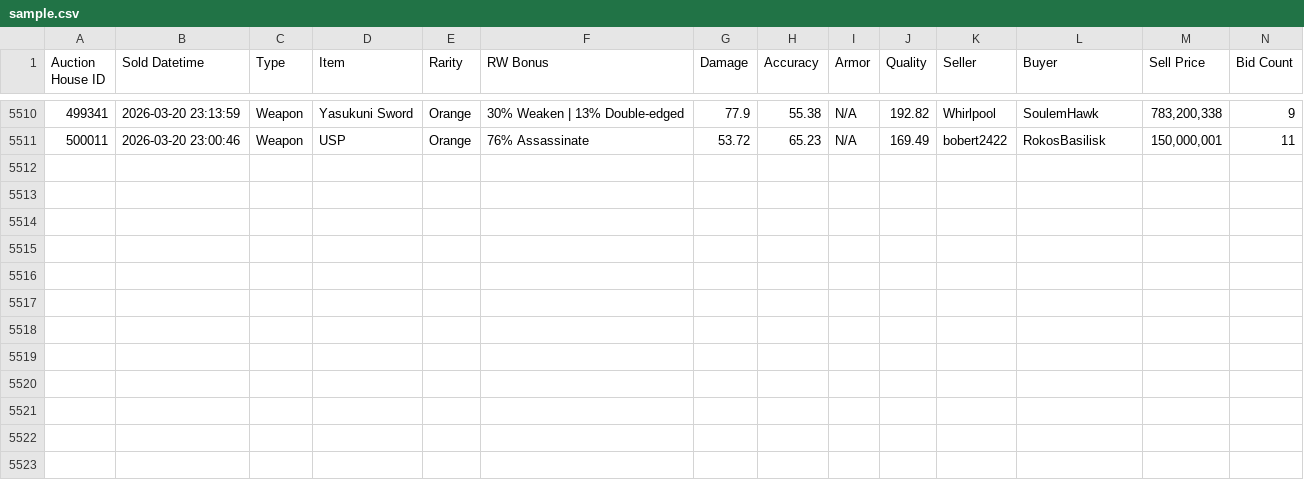
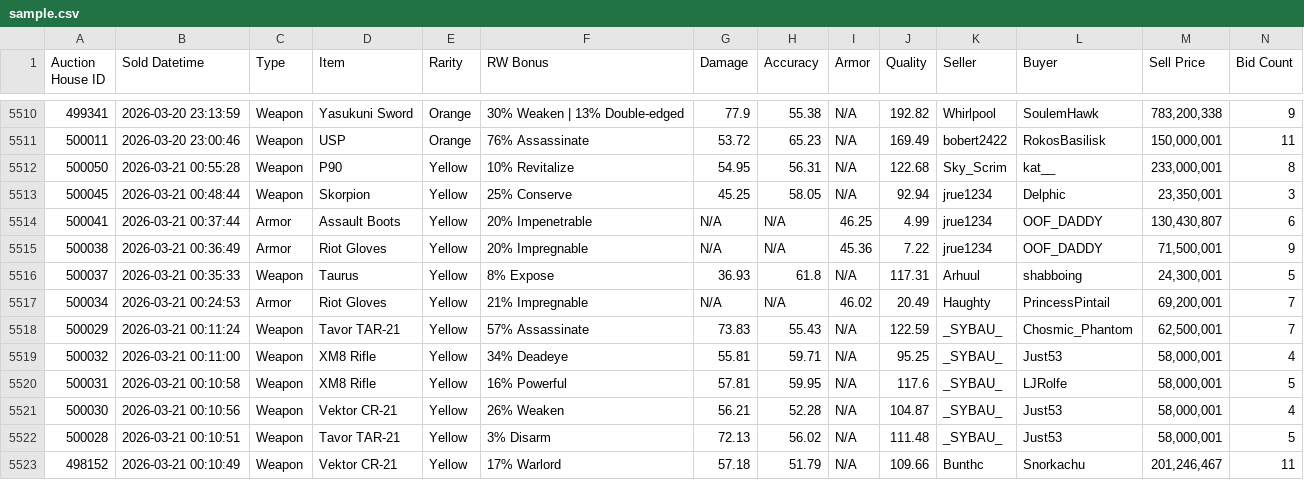
Before and after one commit to Ferrousbuns/torn-auctionHouse-viewer, a CSV file: sample.csv, drawn as a sheet; only a part is shown, gaps mark what is left out; the diff names each change by its address in the sheet, - before the commit and + after, or states it on an @@ line.

Commit message:
Auto-update auction data: 2026-03-20 21:00

```diff
--- a/sample.csv
+++ b/sample.csv
+row 5512: 500050 | 2026-03-21 00:55:28 | Weapon | P90 | Yellow | 10% Revitalize | 54.95 | 56.31 | N/A | 122.68 | Sky_Scrim | kat__ | 233,000,001 | 8
+row 5513: 500045 | 2026-03-21 00:48:44 | Weapon | Skorpion | Yellow | 25% Conserve | 45.25 | 58.05 | N/A | 92.94 | jrue1234 | Delphic | 23,350,001 | 3
+row 5514: 500041 | 2026-03-21 00:37:44 | Armor | Assault Boots | Yellow | 20% Impenetrable | N/A | N/A | 46.25 | 4.99 | jrue1234 | OOF_DADDY | 130,430,807 | 6
+row 5515: 500038 | 2026-03-21 00:36:49 | Armor | Riot Gloves | Yellow | 20% Impregnable | N/A | N/A | 45.36 | 7.22 | jrue1234 | OOF_DADDY | 71,500,001 | 9
+row 5516: 500037 | 2026-03-21 00:35:33 | Weapon | Taurus | Yellow | 8% Expose | 36.93 | 61.8 | N/A | 117.31 | Arhuul | shabboing | 24,300,001 | 5
+row 5517: 500034 | 2026-03-21 00:24:53 | Armor | Riot Gloves | Yellow | 21% Impregnable | N/A | N/A | 46.02 | 20.49 | Haughty | PrincessPintail | 69,200,001 | 7
+row 5518: 500029 | 2026-03-21 00:11:24 | Weapon | Tavor TAR-21 | Yellow | 57% Assassinate | 73.83 | 55.43 | N/A | 122.59 | _SYBAU_ | Chosmic_Phantom | 62,500,001 | 7
+row 5519: 500032 | 2026-03-21 00:11:00 | Weapon | XM8 Rifle | Yellow | 34% Deadeye | 55.81 | 59.71 | N/A | 95.25 | _SYBAU_ | Just53 | 58,000,001 | 4
+row 5520: 500031 | 2026-03-21 00:10:58 | Weapon | XM8 Rifle | Yellow | 16% Powerful | 57.81 | 59.95 | N/A | 117.6 | _SYBAU_ | LJRolfe | 58,000,001 | 5
+row 5521: 500030 | 2026-03-21 00:10:56 | Weapon | Vektor CR-21 | Yellow | 26% Weaken | 56.21 | 52.28 | N/A | 104.87 | _SYBAU_ | Just53 | 58,000,001 | 4
+row 5522: 500028 | 2026-03-21 00:10:51 | Weapon | Tavor TAR-21 | Yellow | 3% Disarm | 72.13 | 56.02 | N/A | 111.48 | _SYBAU_ | Just53 | 58,000,001 | 5
+row 5523: 498152 | 2026-03-21 00:10:49 | Weapon | Vektor CR-21 | Yellow | 17% Warlord | 57.18 | 51.79 | N/A | 109.66 | Bunthc | Snorkachu | 201,246,467 | 11
```
